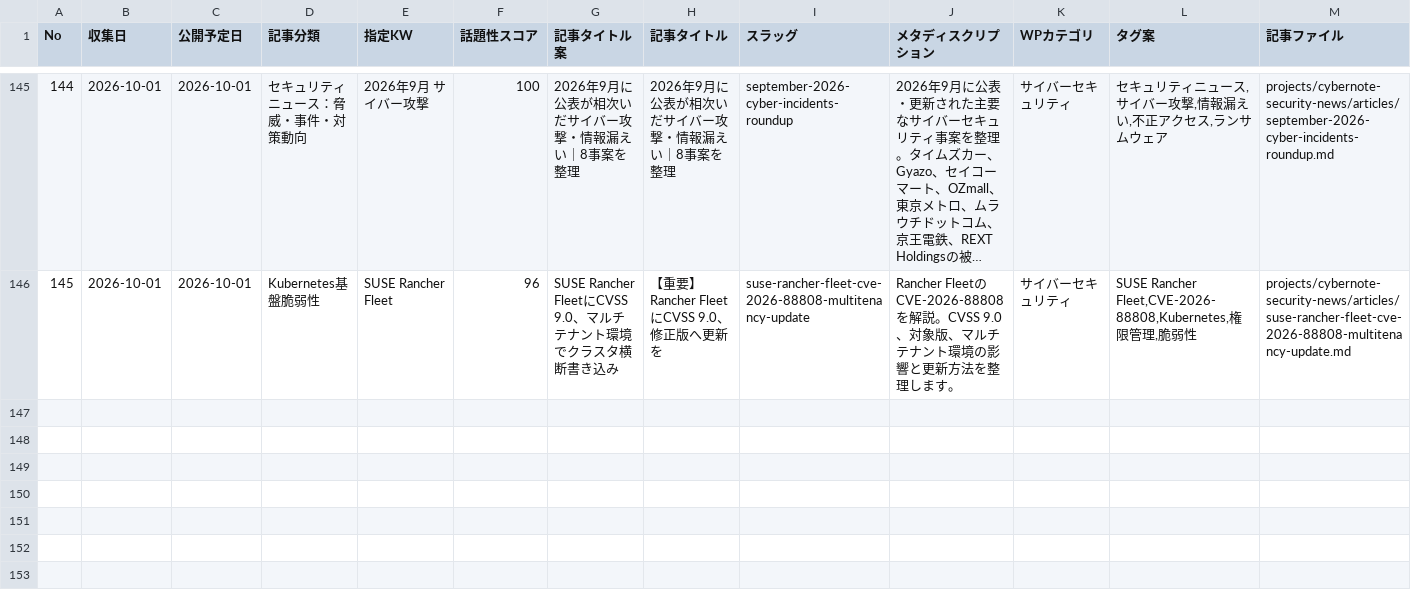
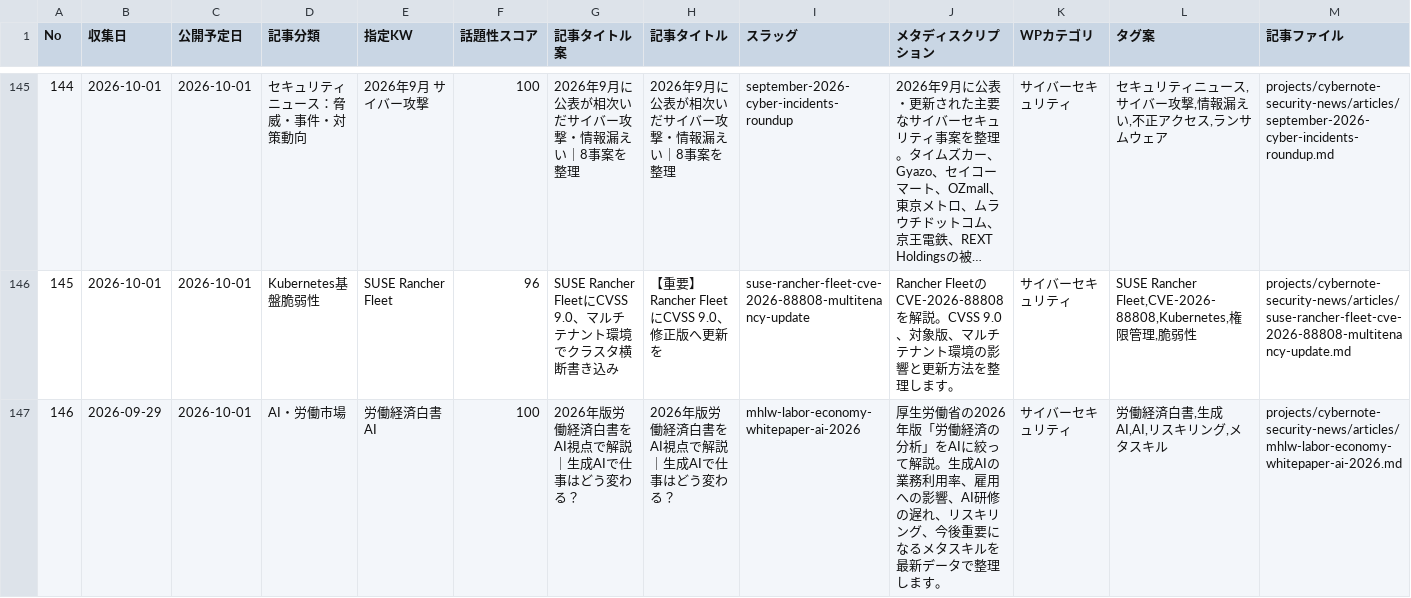
Before and after one commit to Teeeda112923/Wordpress_Post, a CSV file: projects/cybernote-security-news/data/news_ledger.csv, drawn as a sheet; only a part is shown, gaps mark what is left out; long unchanged cells end in …; rows hold the shown columns only; the diff names each change by its address in the sheet, - before the commit and + after, or states it on an @@ line.

Commit message:
Register MHLW 2026 labor whitepaper AI article

```diff
--- a/projects/cybernote-security-news/data/news_ledger.csv
+++ b/projects/cybernote-security-news/data/news_ledger.csv
+row 147: 146 | 2026-09-29 | 2026-10-01 | AI・労働市場 | 労働経済白書 AI | 100 | 2026年版労働経済白書をAI視点で解説｜生成AIで仕事はどう変わる？ | 2026年版労働経済白書をAI視点で解説｜生成AIで仕事はどう変わる？ | mhlw-labor-economy-whitepaper-ai-2026 | 厚生労働省の2026年版「労働経済の分析」をAIに絞って解説。生成AIの業務利用率、雇用への影響、AI研修の遅れ、リスキリング、今後重要になるメタスキルを最新データで整理します。 | サイバーセキュリティ | 労働経済白書,生成AI,AI,リスキリング,メタスキル | projects/cybernote-security-news/articles/mhlw-labor-economy-whitepaper-ai-2026.md
```
